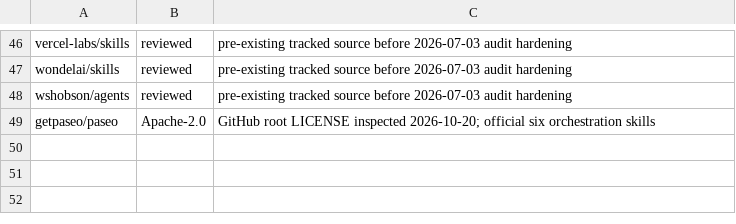
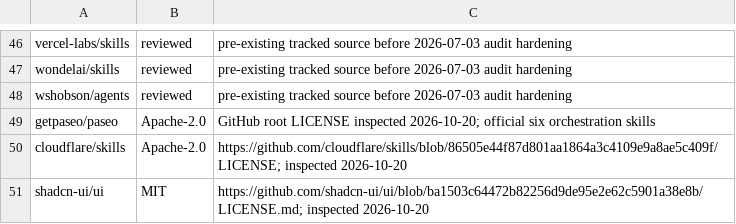
Before and after one commit to rohitjadhav-269/dotfiles, a TSV file: agents/skills/source-licenses.tsv, drawn as a sheet; only a part is shown, gaps mark what is left out; the diff names each change by its address in the sheet, - before the commit and + after, or states it on an @@ line.

Commit message:
feat(skills): 🌟 add frontend performance and component specialists
Projection: frontend-specialists-20261020

```diff
--- a/agents/skills/source-licenses.tsv
+++ b/agents/skills/source-licenses.tsv
+row 50: cloudflare/skills | Apache-2.0 | https://github.com/cloudflare/skills/blob/86505e44f87d801aa1864a3c4109e9a8ae5c409f/LICENSE; inspected 2026-10-20
+row 51: shadcn-ui/ui | MIT | https://github.com/shadcn-ui/ui/blob/ba1503c64472b82256d9de95e2e62c5901a38e8b/LICENSE.md; inspected 2026-10-20
```
Also changed, not shown: 43 other files.
